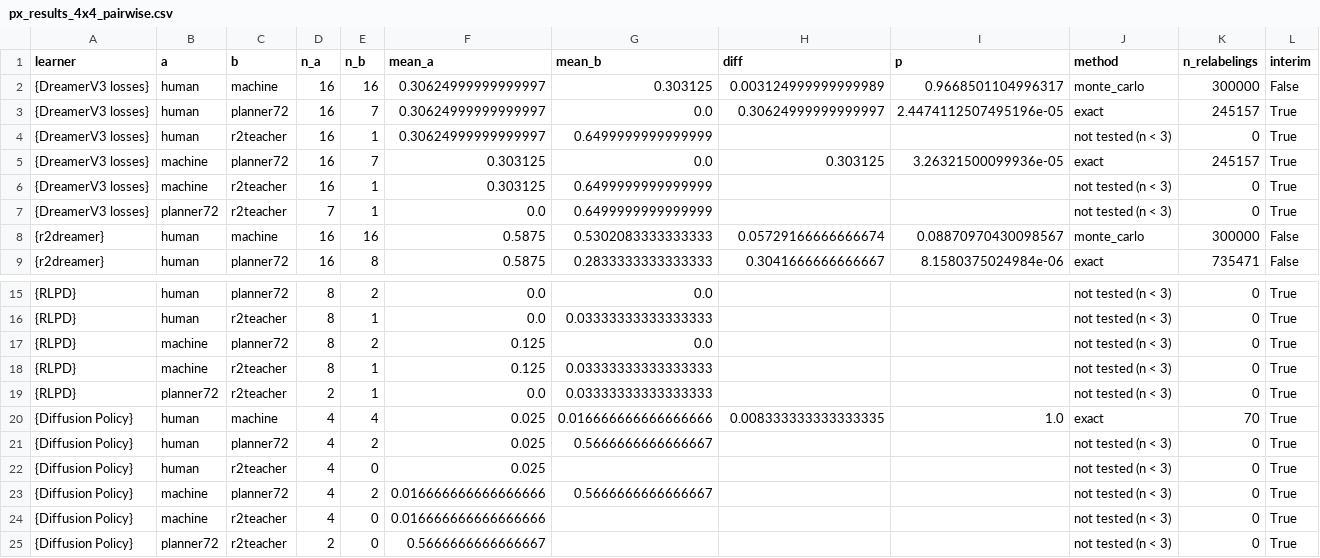
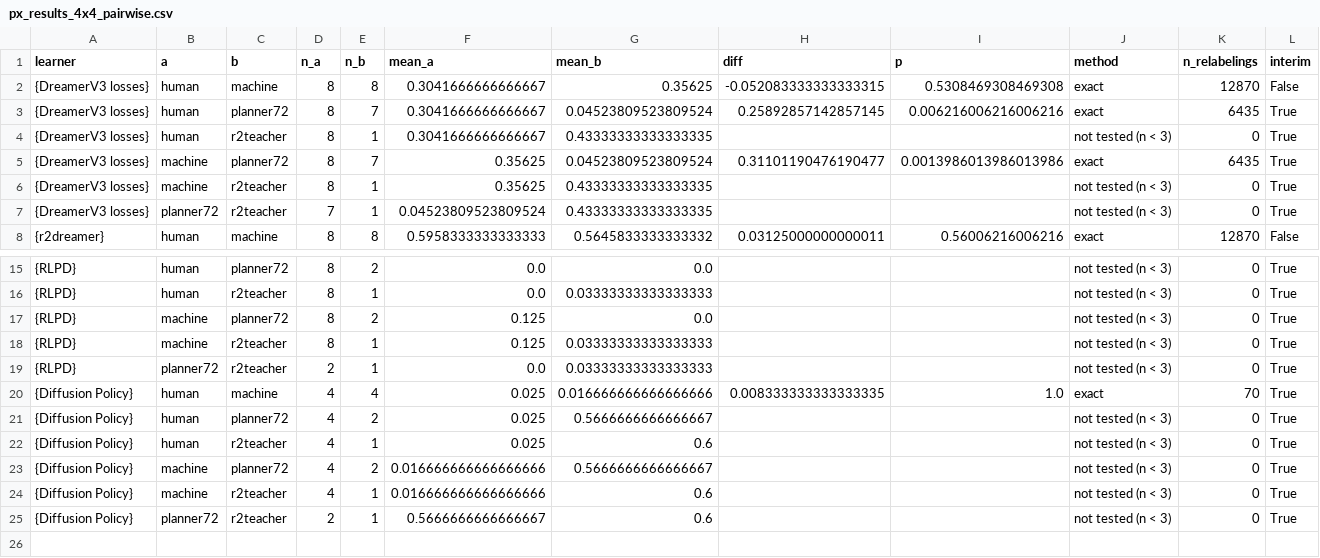
Before and after one commit to dirkmcpherson/genesis_pickaplace, a CSV file: paper/figures/px_phase_2026-09-14/px_results_4x4_pairwise.csv, drawn as a sheet; only a part is shown, gaps mark what is left out; the diff covers the shown part only.

```diff
--- a/paper/figures/px_phase_2026-09-14/px_results_4x4_pairwise.csv
+++ b/paper/figures/px_phase_2026-09-14/px_results_4x4_pairwise.csv
@@ -1,9 +1,8 @@
 learner,a,b,n_a,n_b,mean_a,mean_b,diff,p,method,n_relabelings,interim
-{DreamerV3 losses},human,machine,16,16,0.30624999999999997,0.303125,0.003124999999999989,0.9668501104996317,monte_carlo,300000,False
-{DreamerV3 losses},human,planner72,16,7,0.30624999999999997,0.0,0.30624999999999997,2.4474112507495196e-05,exact,245157,True
-{DreamerV3 losses},human,r2teacher,16,1,0.30624999999999997,0.6499999999999999,,,not tested (n < 3),0,True
-{DreamerV3 losses},machine,planner72,16,7,0.303125,0.0,0.303125,3.26321500099936e-05,exact,245157,True
-{DreamerV3 losses},machine,r2teacher,16,1,0.303125,0.6499999999999999,,,not tested (n < 3),0,True
-{DreamerV3 losses},planner72,r2teacher,7,1,0.0,0.6499999999999999,,,not tested (n < 3),0,True
-{r2dreamer},human,machine,16,16,0.5875,0.5302083333333333,0.05729166666666674,0.08870970430098567,monte_carlo,300000,False
-{r2dreamer},human,planner72,16,8,0.5875,0.2833333333333333,0.3041666666666667,8.1580375024984e-06,exact,735471,False
+{DreamerV3 losses},human,machine,8,8,0.3041666666666667,0.35625,-0.052083333333333315,0.5308469308469308,exact,12870,False
+{DreamerV3 losses},human,planner72,8,7,0.3041666666666667,0.04523809523809524,0.25892857142857145,0.006216006216006216,exact,6435,True
+{DreamerV3 losses},human,r2teacher,8,1,0.3041666666666667,0.43333333333333335,,,not tested (n < 3),0,True
+{DreamerV3 losses},machine,planner72,8,7,0.35625,0.04523809523809524,0.31101190476190477,0.0013986013986013986,exact,6435,True
+{DreamerV3 losses},machine,r2teacher,8,1,0.35625,0.43333333333333335,,,not tested (n < 3),0,True
+{DreamerV3 losses},planner72,r2teacher,7,1,0.04523809523809524,0.43333333333333335,,,not tested (n < 3),0,True
+{r2dreamer},human,machine,8,8,0.5958333333333333,0.5645833333333332,0.03125000000000011,0.56006216006216,exact,12870,False
@@ -21,5 +21,5 @@ learner,a,b,n_a,n_b,mean_a,mean_b,diff,p,method,n_relabelings,interim
 {Diffusion Policy},human,planner72,4,2,0.025,0.5666666666666667,,,not tested (n < 3),0,True
-{Diffusion Policy},human,r2teacher,4,0,0.025,,,,not tested (n < 3),0,True
+{Diffusion Policy},human,r2teacher,4,1,0.025,0.6,,,not tested (n < 3),0,True
 {Diffusion Policy},machine,planner72,4,2,0.016666666666666666,0.5666666666666667,,,not tested (n < 3),0,True
-{Diffusion Policy},machine,r2teacher,4,0,0.016666666666666666,,,,not tested (n < 3),0,True
-{Diffusion Policy},planner72,r2teacher,2,0,0.5666666666666667,,,,not tested (n < 3),0,True
+{Diffusion Policy},machine,r2teacher,4,1,0.016666666666666666,0.6,,,not tested (n < 3),0,True
+{Diffusion Policy},planner72,r2teacher,2,1,0.5666666666666667,0.6,,,not tested (n < 3),0,True
```
Also changed, not shown: 1 added row and 32 edited cells elsewhere in this file, paper/figures/px_phase_2026-09-14/px_learning_curves.csv, paper/figures/px_phase_2026-09-14/px_rise_lag_per_seed.csv, 36 other files.
